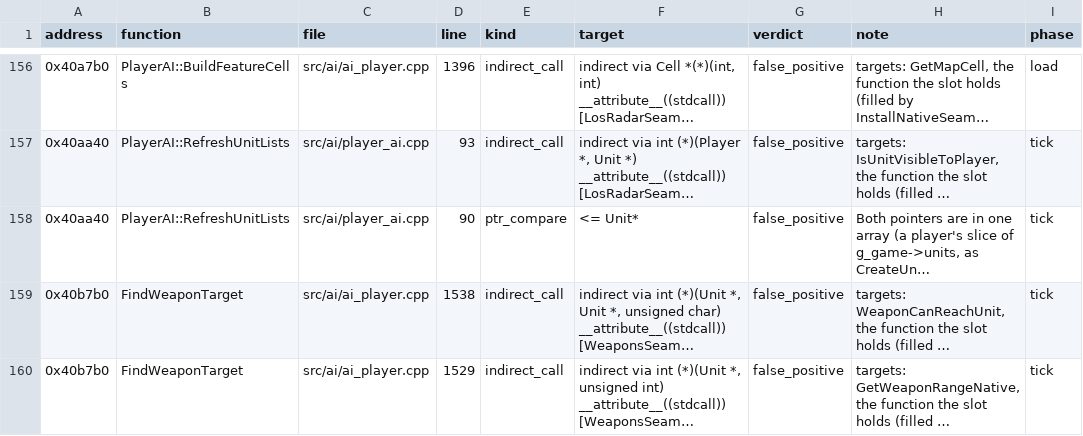
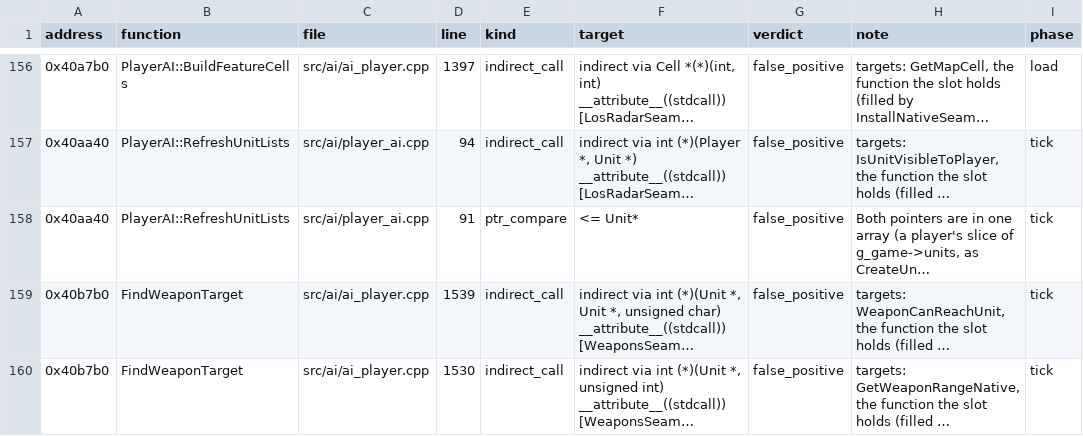
Before and after one commit to Thaldren-Archive-Forks/byte-tactics-moddable, a CSV file: data/hazards.csv, drawn as a sheet; only a part is shown, gaps mark what is left out; long unchanged cells end in …; the diff covers the shown part only; the diff names each change by its address in the sheet, - before the commit and + after, or states it on an @@ line.

```diff
--- a/data/hazards.csv
+++ b/data/hazards.csv
-D156 (line): 1396
+D156 (line): 1397
-D157 (line): 93
+D157 (line): 94
-D158 (line): 90
+D158 (line): 91
-D159 (line): 1538
+D159 (line): 1539
-D160 (line): 1529
+D160 (line): 1530
```
Also changed, not shown: 1 added row, 1 removed row and 31 edited cells elsewhere in this file, data/type_dupes.csv.
